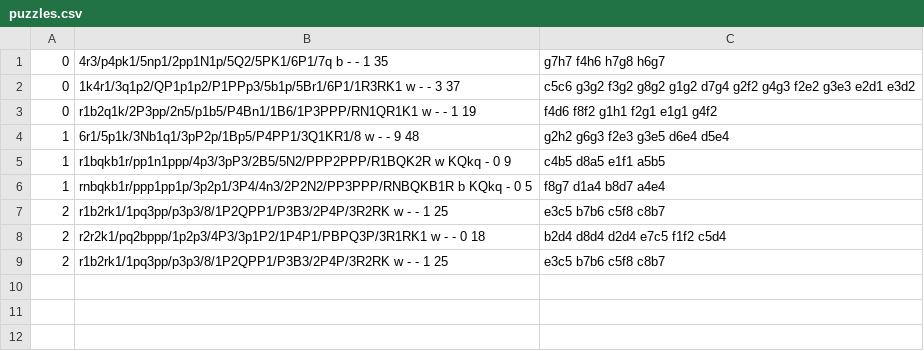
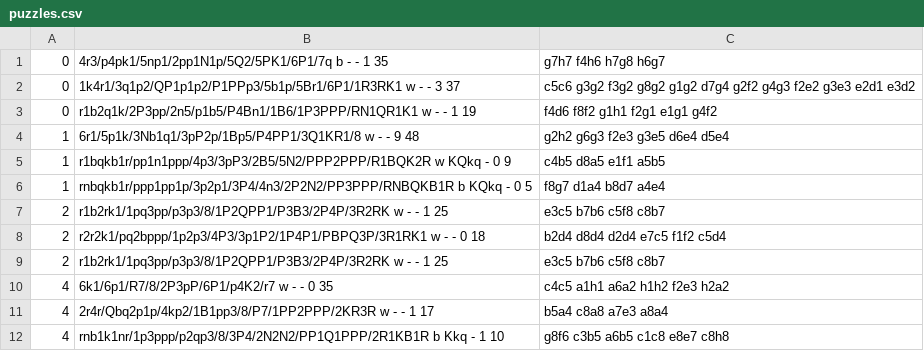
Before and after one commit to hundredhenry/chess-tactics-trainer, a CSV file: puzzles/puzzles.csv, drawn as a sheet; the diff names each change by its address in the sheet, - before the commit and + after, or states it on an @@ line.

```diff
--- a/puzzles/puzzles.csv
+++ b/puzzles/puzzles.csv
+row 10: 4 | 6k1/6p1/R7/8/2P3pP/6P1/p4K2/r7 w - - 0 35 | c4c5 a1h1 a6a2 h1h2 f2e3 h2a2
+row 11: 4 | 2r4r/Qbq2p1p/4kp2/1B1pp3/8/P7/1PP2PPP/2KR3R w - - 1 17 | b5a4 c8a8 a7e3 a8a4
+row 12: 4 | rnb1k1nr/1p3ppp/p2qp3/8/3P4/2N2N2/PP1Q1PPP/2R1KB1R b Kkq - 1 10 | g8f6 c3b5 a6b5 c1c8 e8e7 c8h8
```
Also changed, not shown: 2 other files.
